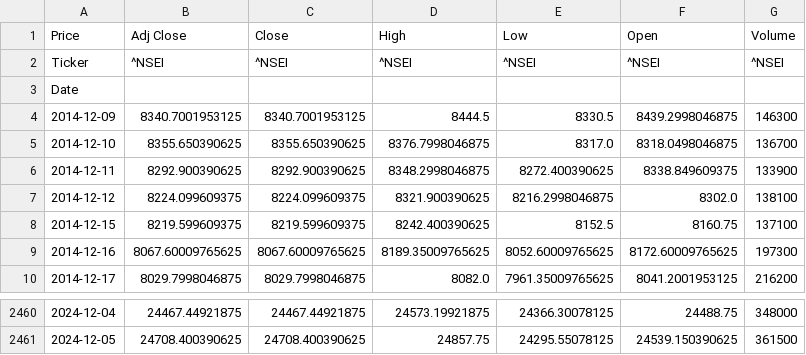
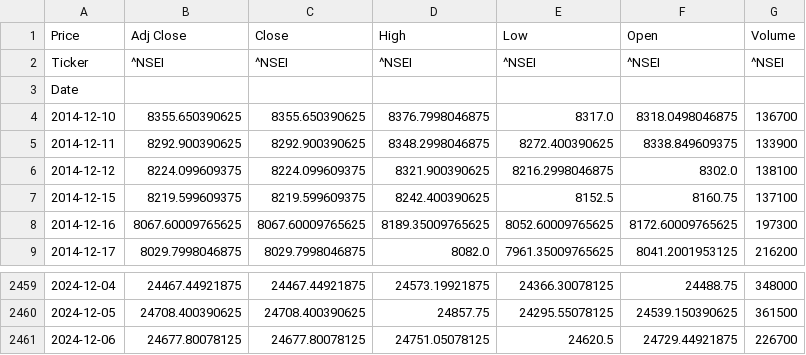
Before and after one commit to FaYMan2/Quant, a CSV file: nifty_50_10_years_data.csv, drawn as a sheet; only a part is shown, gaps mark what is left out.

```diff
--- a/nifty_50_10_years_data.csv
+++ b/nifty_50_10_years_data.csv
@@ -3,3 +3,2 @@ Ticker,^NSEI,^NSEI,^NSEI,^NSEI,^NSEI,^NSEI
 Date,,,,,,
-2014-12-09,8340.7001953125,8340.7001953125,8444.5,8330.5,8439.2998046875,146300
 2014-12-10,8355.650390625,8355.650390625,8376.7998046875,8317.0,8318.0498046875,136700
@@ -2461 +2460,2 @@ Date,,,,,,
 2024-12-05,24708.400390625,24708.400390625,24857.75,24295.55078125,24539.150390625,361500
+2024-12-06,24677.80078125,24677.80078125,24751.05078125,24620.5,24729.44921875,226700
```
Also changed, not shown: 1 other file.
